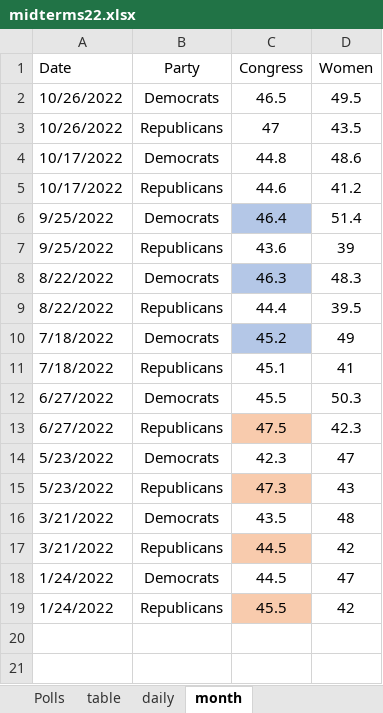
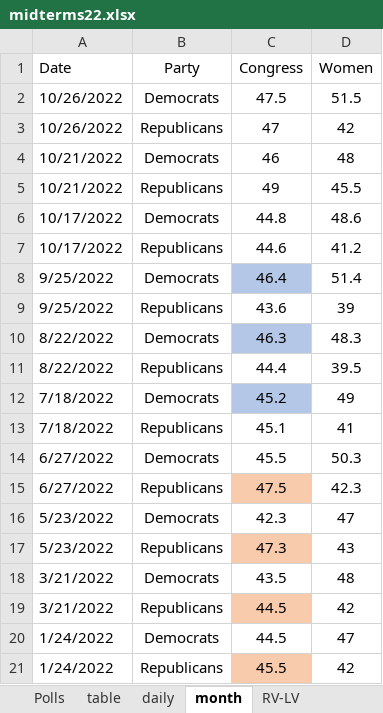
Before and after one commit to kaejames/kaejames.github.io, an Excel workbook: midterms22.xlsx, sheet month, drawn as a sheet; values as stored, in another font and other column widths than the file's, no borders; the diff names each change by its address in the sheet, - before the commit and + after, or states it on an @@ line.

```diff
--- a/midterms22.xlsx (sheet month)
+++ b/midterms22.xlsx (sheet month)
+sheet tab: RV-LV
-C2 (Congress): 46.5
+C2 (Congress): 47.5
-D2 (Women): 49.5
+D2 (Women): 51.5
-D3 (Women): 43.5
+D3 (Women): 42
+row 4: 10/21/2022 | Democrats | 46 | 48
+row 5: 10/21/2022 | Republicans | 49 | 45.5
```
Also changed, not shown: sheet Polls, sheet table, sheet daily, charts or pictures, GreatBritain.xlsx, 4 other files.
